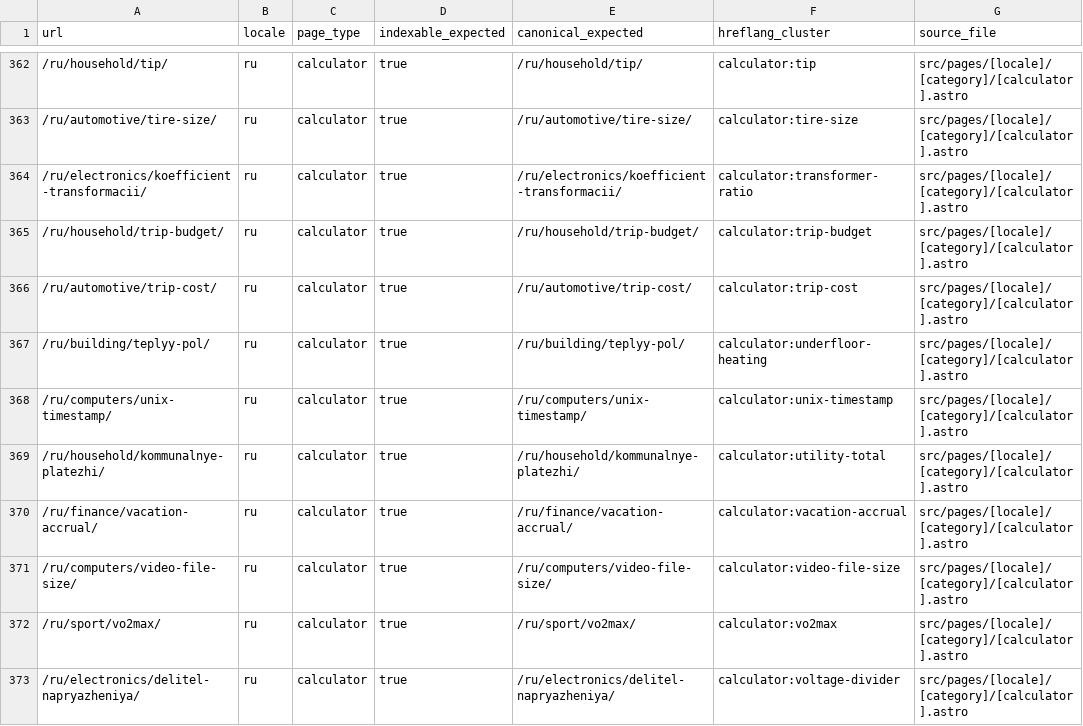
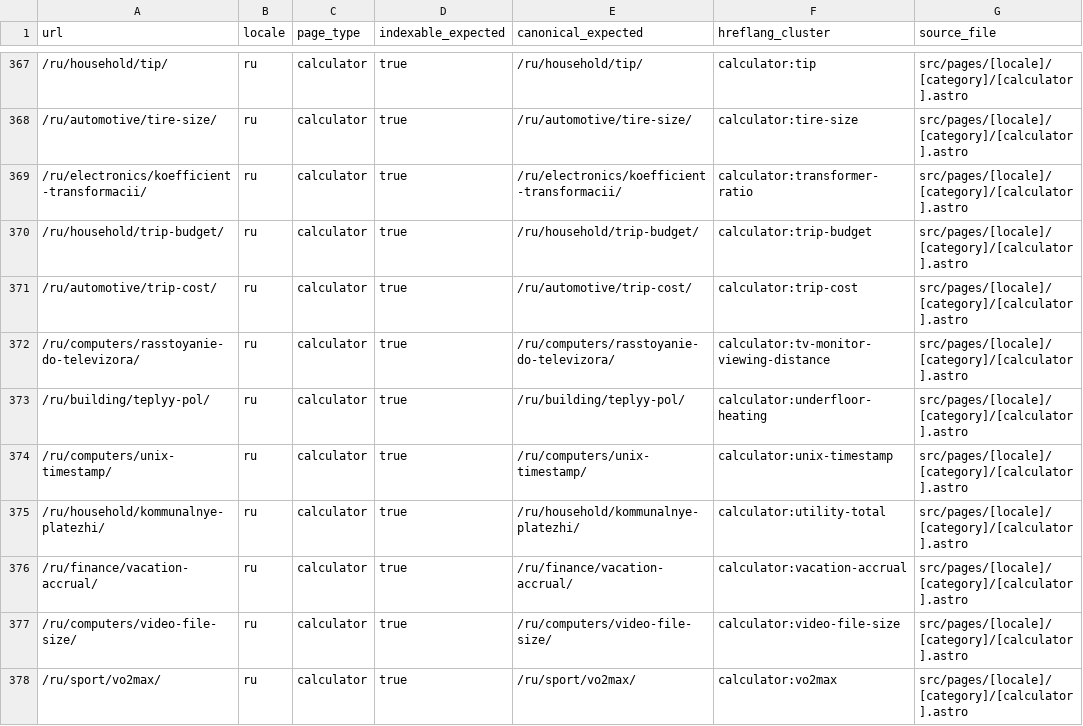
Before and after one commit to lolerkop/Calkulater, a CSV file: frontend/reports/url-inventory.csv, drawn as a sheet; only a part is shown, gaps mark what is left out; the shorter side is filled out with more unchanged rows; the diff covers the shown part only.

```diff
--- a/frontend/reports/url-inventory.csv
+++ b/frontend/reports/url-inventory.csv
@@ -366,2 +371,3 @@ url,locale,page_type,indexable_expected,canonical_expected,hreflang_cluster,sour
 /ru/automotive/trip-cost/,ru,calculator,true,/ru/automotive/trip-cost/,calculator:trip-cost,src/pages/[locale]/[category]/[calculator].astro
+/ru/computers/rasstoyanie-do-televizora/,ru,calculator,true,/ru/computers/rasstoyanie-do-televizora/,calculator:tv-monitor-viewing-distance,src/pages/[locale]/[category]/[calculator].astro
 /ru/building/teplyy-pol/,ru,calculator,true,/ru/building/teplyy-pol/,calculator:underfloor-heating,src/pages/[locale]/[category]/[calculator].astro
```
Also changed, not shown: 17 added rows elsewhere in this file, frontend/reports/localization-parity.csv, 48 other files.
